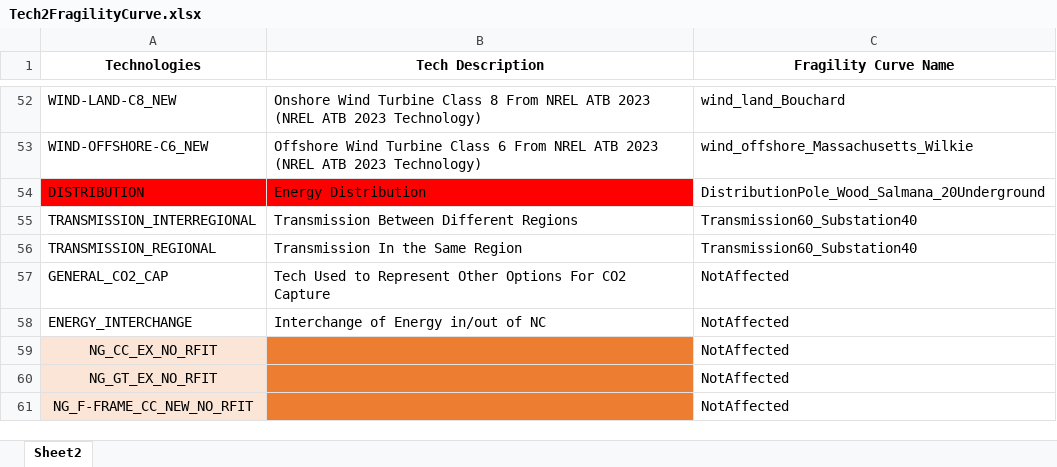
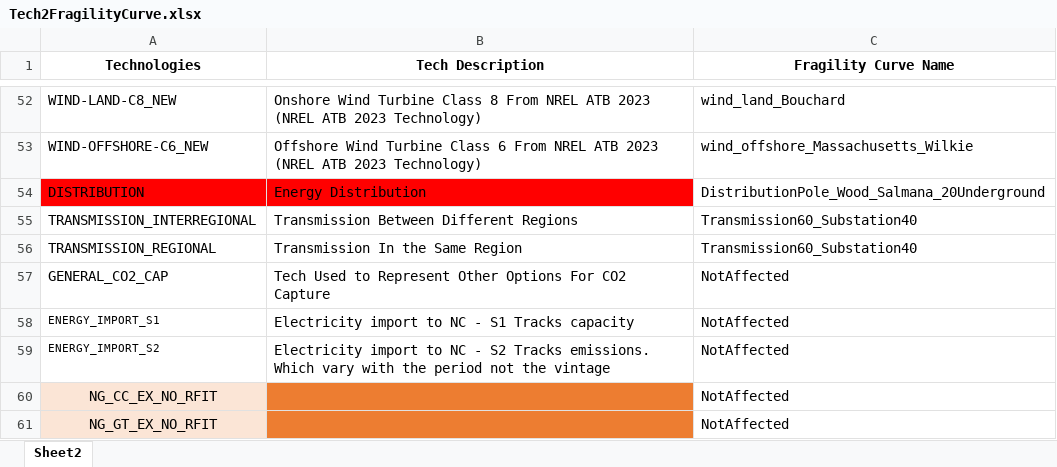
Before and after one commit to vaduraes/TemoaHurricane_V2, an Excel workbook: CreateDB_NC/InputData/FragilityCurvesData/Tech2FragilityCurve.xlsx, sheet Sheet2, drawn as a sheet; only a part is shown, gaps mark what is left out; the shorter side is filled out with more unchanged rows; values as stored, in another font and other column widths than the file's, no borders; removed rows and columns are numbered as before the commit, all else as after; the diff names each change by its address in the sheet, - before the commit and + after, or states it on an @@ line.

Commit message:
Small Update Fragility Table

```diff
--- a/CreateDB_NC/InputData/FragilityCurvesData/Tech2FragilityCurve.xlsx (sheet Sheet2)
+++ b/CreateDB_NC/InputData/FragilityCurvesData/Tech2FragilityCurve.xlsx (sheet Sheet2)
-row 58: ENERGY_INTERCHANGE | Interchange of Energy in/out of NC | NotAffected
+row 58: ENERGY_IMPORT_S1 | Electricity import to NC - S1 Tracks capacity | NotAffected
+row 59: ENERGY_IMPORT_S2 | Electricity import to NC - S2 Tracks emissions. Which vary with the period not the vintage | NotAffected
```
Also changed, not shown: 2 other files.
